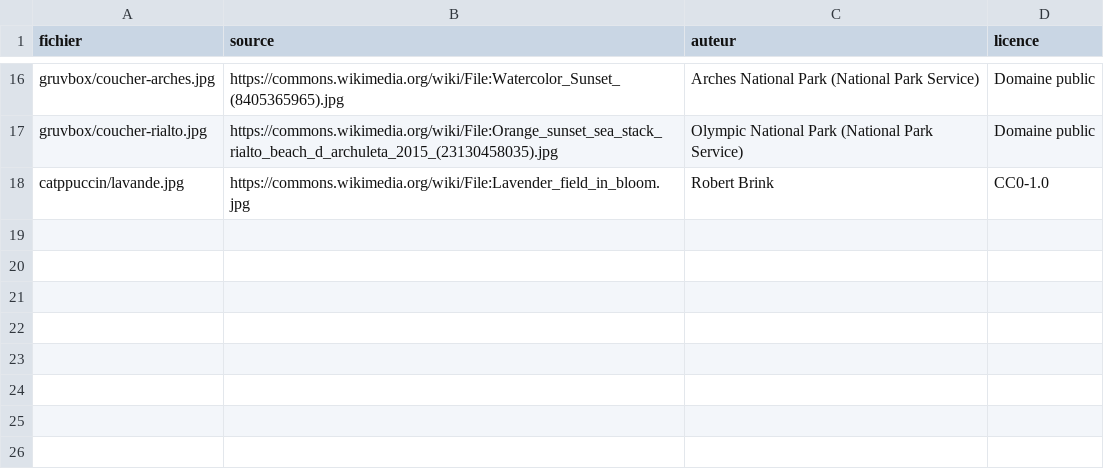
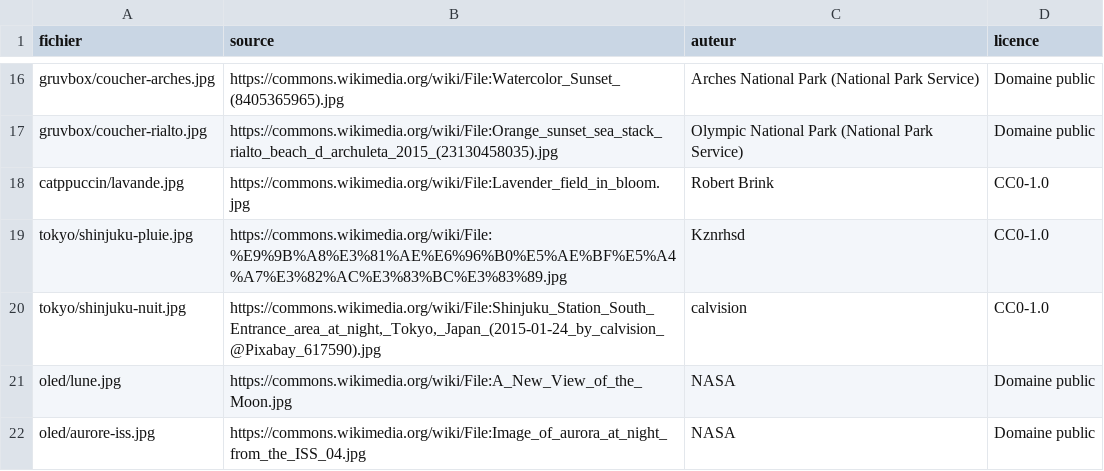
Before and after one commit to abcdef123456-wq/noctalia-config, a TSV file: home/Pictures/Wallpapers/CREDITS.tsv, drawn as a sheet; only a part is shown, gaps mark what is left out; the diff names each change by its address in the sheet, - before the commit and + after, or states it on an @@ line.

```diff
--- a/home/Pictures/Wallpapers/CREDITS.tsv
+++ b/home/Pictures/Wallpapers/CREDITS.tsv
+row 19: tokyo/shinjuku-pluie.jpg | https://commons.wikimedia.org/wiki/File:%E9%9B%A8%E3%81%AE%E6%96%B0%E5%AE%BF%E5%A4%A7%E3%82%AC%E3%83%BC%E3%83%89.jpg | Kznrhsd | CC0-1.0
+row 20: tokyo/shinjuku-nuit.jpg | https://commons.wikimedia.org/wiki/File:Shinjuku_Station_South_Entrance_area_at_night,_Tokyo,_Japan_(2015-01-24_by_calvision_@Pixabay_617590).jpg | calvision | CC0-1.0
+row 21: oled/lune.jpg | https://commons.wikimedia.org/wiki/File:A_New_View_of_the_Moon.jpg | NASA | Domaine public
+row 22: oled/aurore-iss.jpg | https://commons.wikimedia.org/wiki/File:Image_of_aurora_at_night_from_the_ISS_04.jpg | NASA | Domaine public
```
Also changed, not shown: 4 other files.
